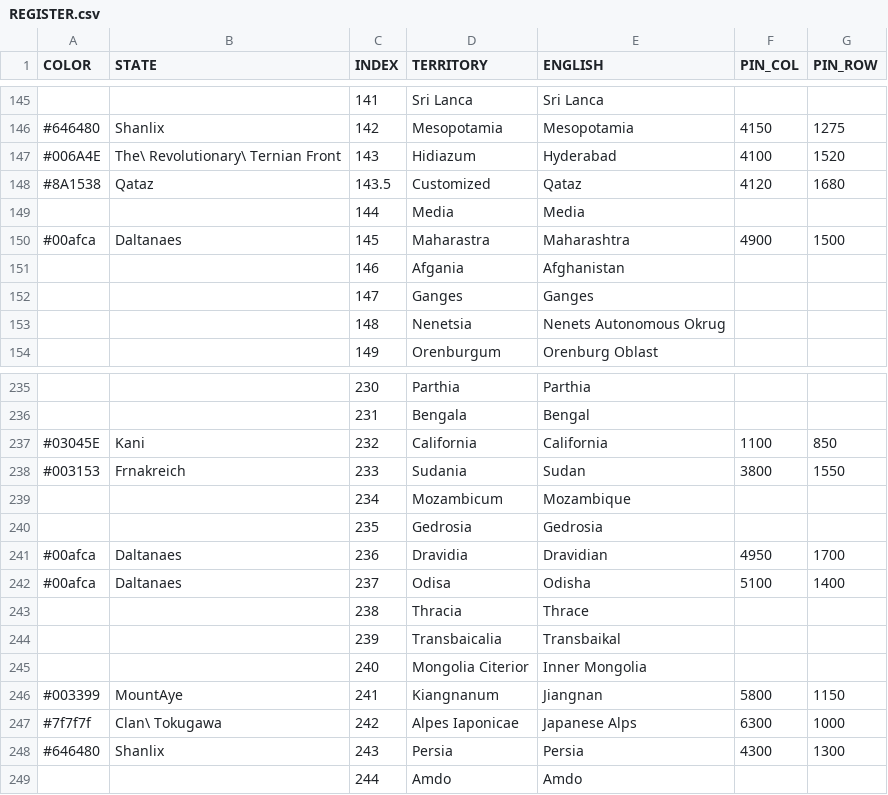
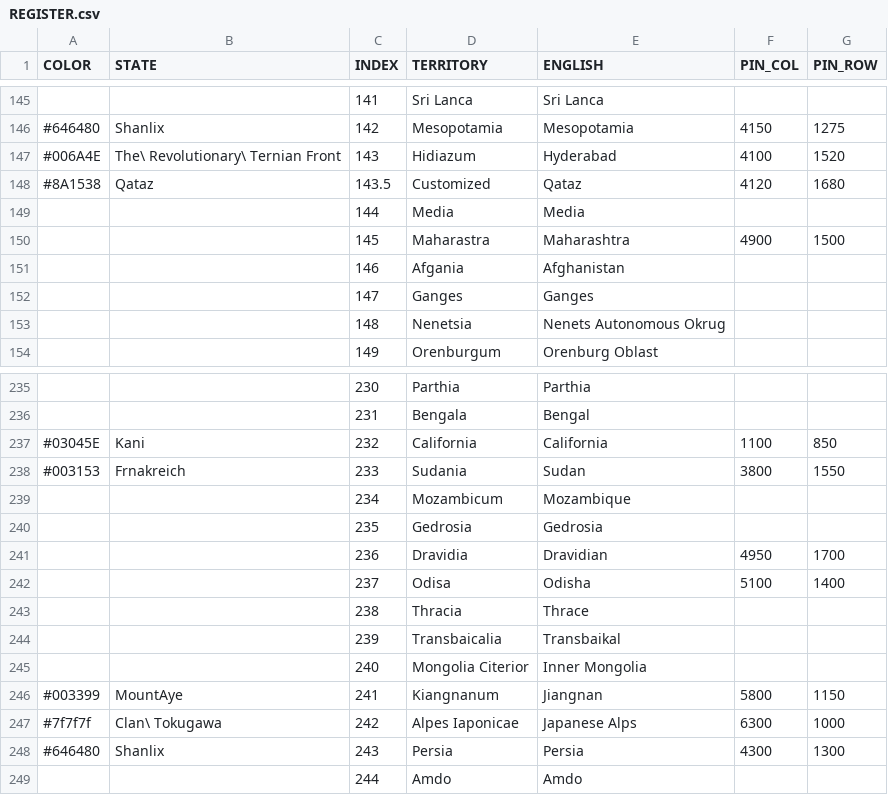
Before and after one commit to MountAye/map-nationstates-philosophers, a CSV file: REGISTER.csv, drawn as a sheet; only a part is shown, gaps mark what is left out.

Commit message:
remove Daltanaes

```diff
--- a/REGISTER.csv
+++ b/REGISTER.csv
@@ -149,3 +149,3 @@ COLOR,STATE,INDEX,TERRITORY,ENGLISH,PIN_COL,PIN_ROW
 ,,144,Media,Media,,
-#00afca,Daltanaes,145,Maharastra,Maharashtra,4900,1500
+,,145,Maharastra,Maharashtra,4900,1500
 ,,146,Afgania,Afghanistan,,
@@ -240,4 +240,4 @@ COLOR,STATE,INDEX,TERRITORY,ENGLISH,PIN_COL,PIN_ROW
 ,,235,Gedrosia,Gedrosia,,
-#00afca,Daltanaes,236,Dravidia,Dravidian,4950,1700
-#00afca,Daltanaes,237,Odisa,Odisha,5100,1400
+,,236,Dravidia,Dravidian,4950,1700
+,,237,Odisa,Odisha,5100,1400
 ,,238,Thracia,Thrace,,
```
Also changed, not shown: 1 other file.
